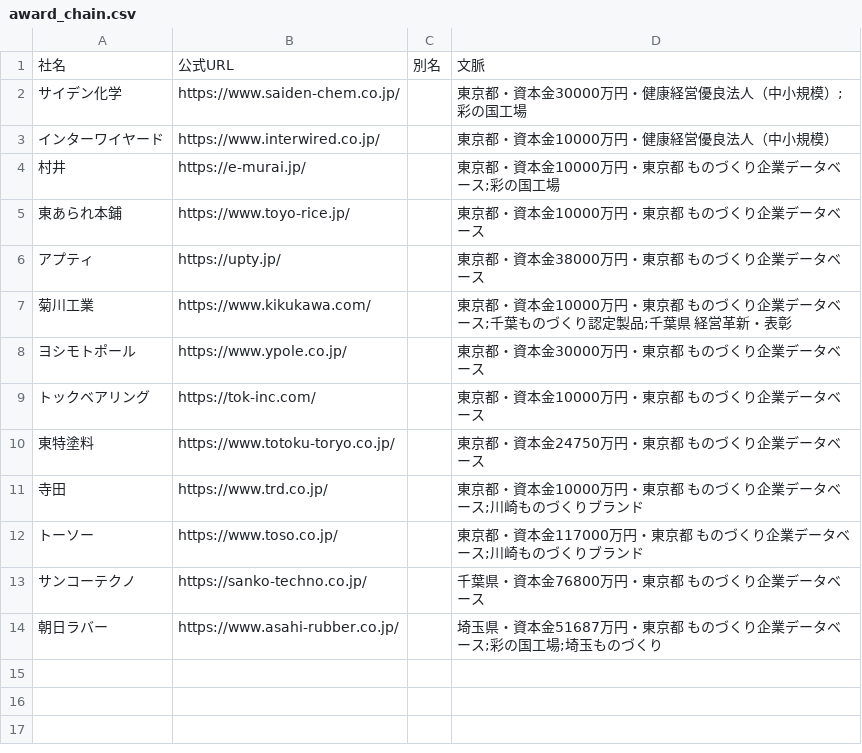
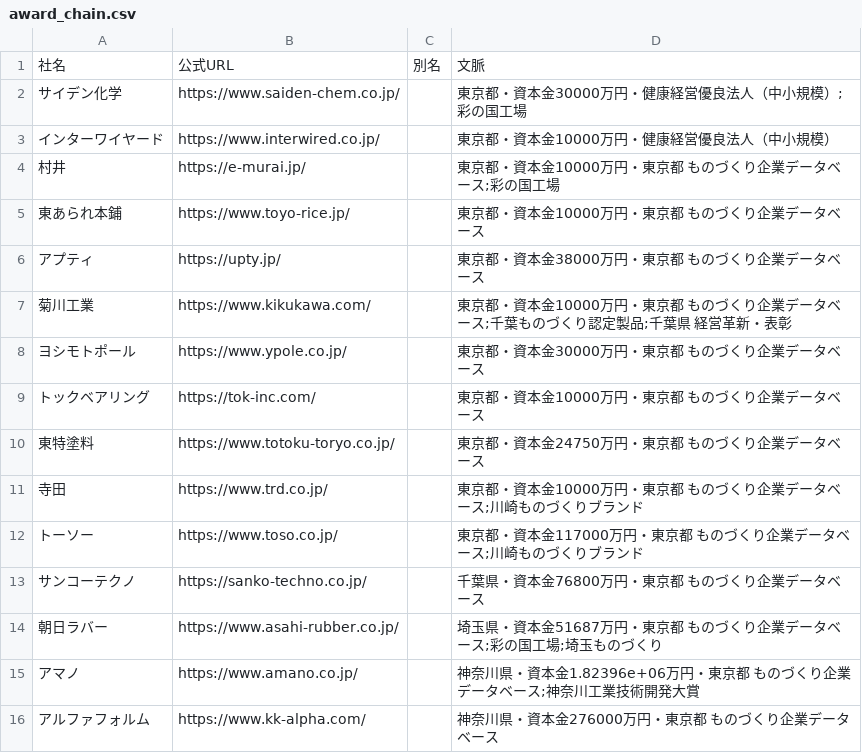
Before and after one commit to a-one-road-official/Researcher, a CSV file: researcher/inputs/award_chain.csv, drawn as a sheet; the diff names each change by its address in the sheet, - before the commit and + after, or states it on an @@ line.

```diff
--- a/researcher/inputs/award_chain.csv
+++ b/researcher/inputs/award_chain.csv
+row 15: アマノ | https://www.amano.co.jp/ |  | 神奈川県・資本金1.82396e+06万円・東京都 ものづくり企業データベース;神奈川工業技術開発大賞
+row 16: アルファフォルム | https://www.kk-alpha.com/ |  | 神奈川県・資本金276000万円・東京都 ものづくり企業データベース
```
Also changed, not shown: researcher/out/award_chain/list.csv, 3 other files.
